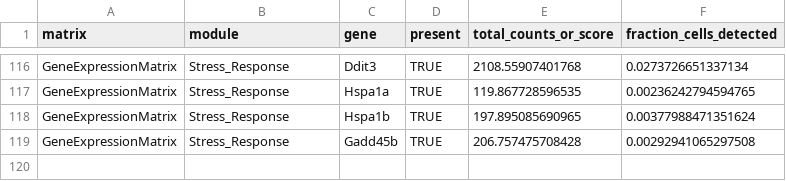
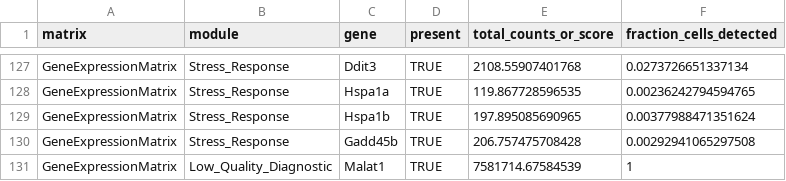
Before and after one commit to lujiang327/r_demo, a CSV file: results/r_demo_archr/marker_presence_gene_expression_matrix.csv, drawn as a sheet; only a part is shown, gaps mark what is left out; the diff covers the shown part only; the diff names each change by its address in the sheet, - before the commit and + after, or states it on an @@ line.

```diff
--- a/results/r_demo_archr/marker_presence_gene_expression_matrix.csv
+++ b/results/r_demo_archr/marker_presence_gene_expression_matrix.csv
+row 131: GeneExpressionMatrix | Low_Quality_Diagnostic | Malat1 | TRUE | 7581714.67584539 | 1
```
Also changed, not shown: 11 added rows and 1 moved row elsewhere in this file, results/r_demo_archr/cluster_marker_module_scores_gene_score.csv, results/r_demo_archr/cluster_marker_module_scores_rna.csv, 33 other files.
